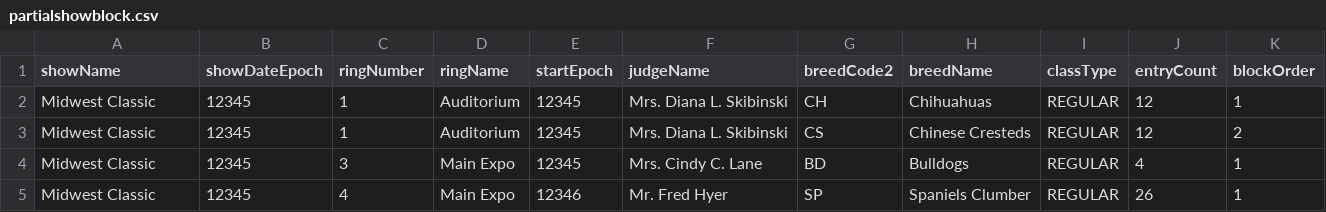
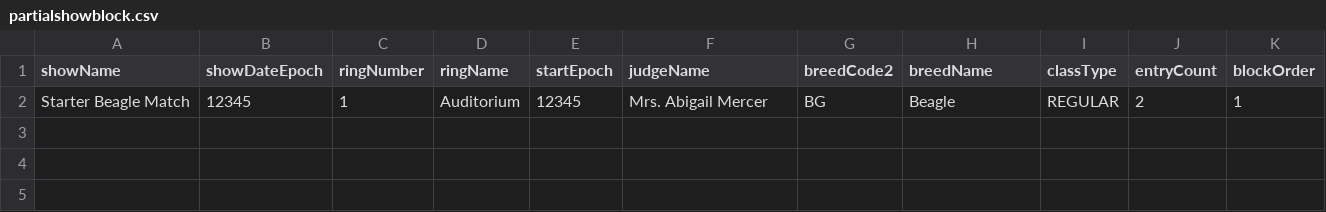
Before and after one commit to JD-JD-DD/ShowRingGame, a CSV file: docs/partialshowblock.csv, drawn as a sheet.

Commit message:
Use single Beagle test show block

```diff
--- a/docs/partialshowblock.csv
+++ b/docs/partialshowblock.csv
@@ -1,5 +1,2 @@
 showName,showDateEpoch,ringNumber,ringName,startEpoch,judgeName,breedCode2,breedName,classType,entryCount,blockOrder
-Midwest Classic,12345,1,Auditorium,12345,Mrs. Diana L. Skibinski,CH,Chihuahuas,REGULAR,12,1
-Midwest Classic,12345,1,Auditorium,12345,Mrs. Diana L. Skibinski,CS,Chinese Cresteds,REGULAR,12,2
-Midwest Classic,12345,3,Main Expo,12345,Mrs. Cindy C. Lane,BD,Bulldogs,REGULAR,4,1
-Midwest Classic,12345,4,Main Expo,12346,Mr. Fred Hyer,SP,Spaniels Clumber,REGULAR,26,1
+Starter Beagle Match,12345,1,Auditorium,12345,Mrs. Abigail Mercer,BG,Beagle,REGULAR,2,1
```
